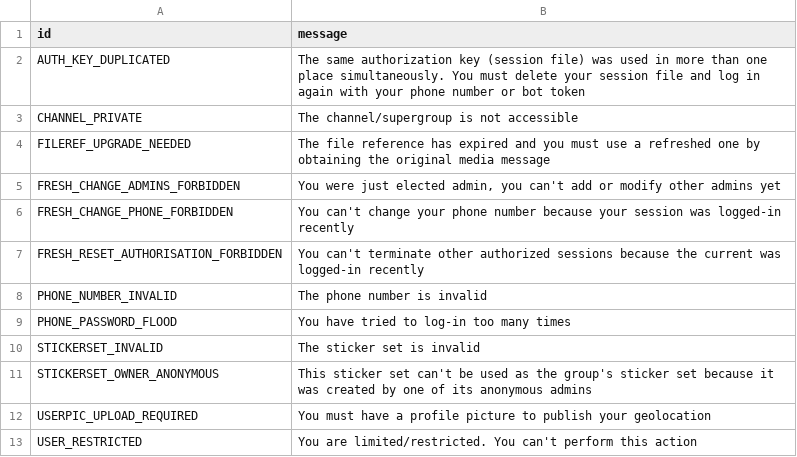
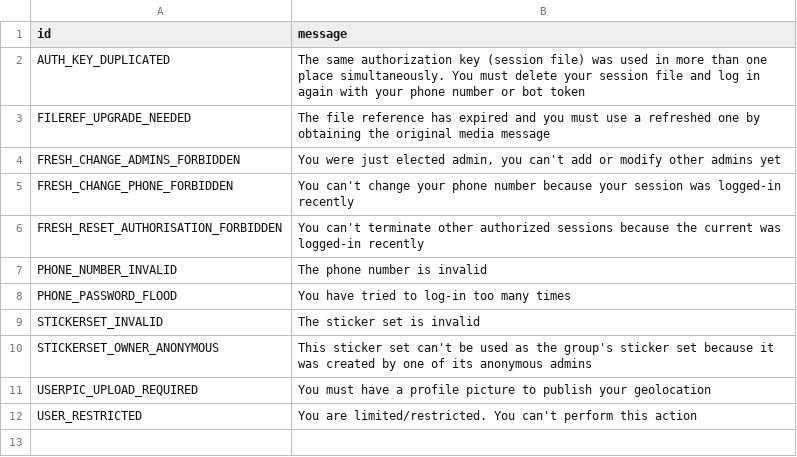
Before and after one commit to ashwinstr/pyrogram, a TSV file: compiler/errors/source/406_NOT_ACCEPTABLE.tsv, drawn as a sheet; the diff names each change by its address in the sheet, - before the commit and + after, or states it on an @@ line.

```diff
--- a/compiler/errors/source/406_NOT_ACCEPTABLE.tsv
+++ b/compiler/errors/source/406_NOT_ACCEPTABLE.tsv
-row 3: CHANNEL_PRIVATE | The channel/supergroup is not accessible
```
Also changed, not shown: compiler/errors/source/400_BAD_REQUEST.tsv, 8 other files.
